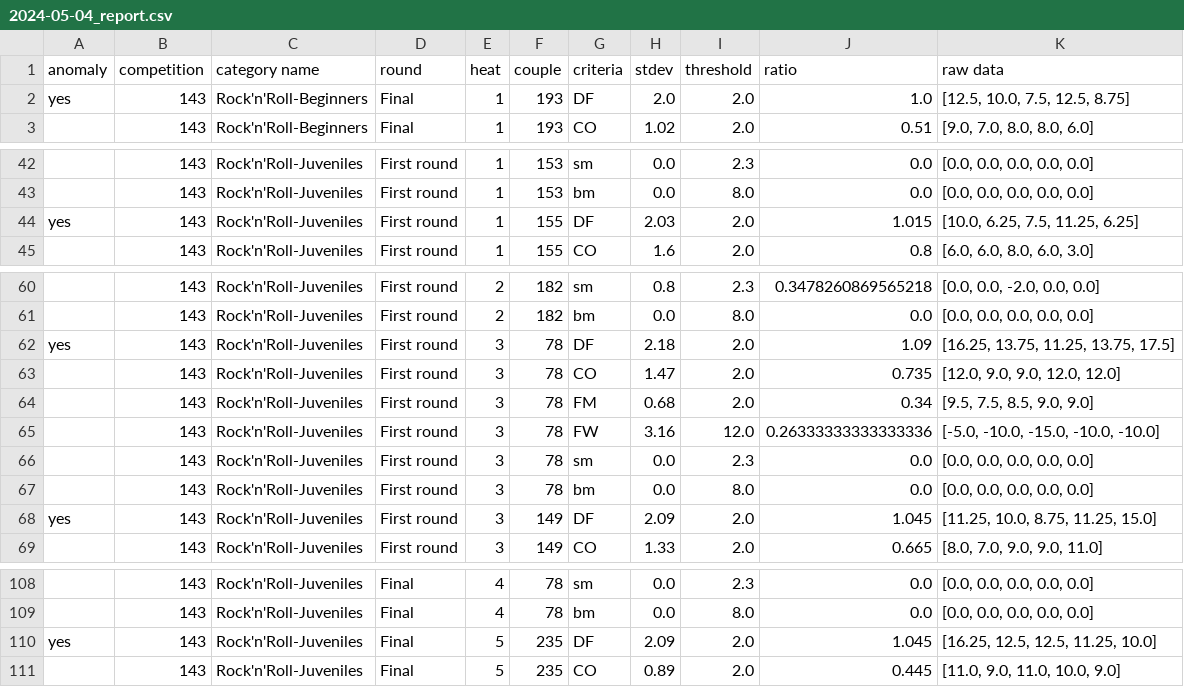
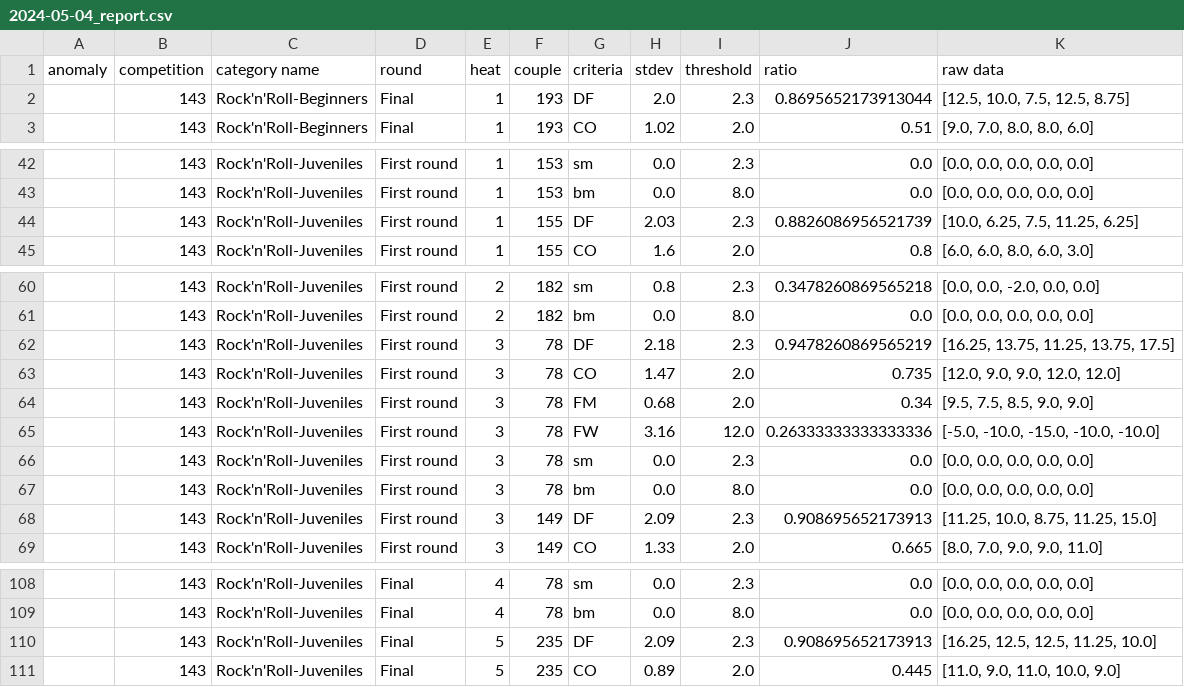
Before and after one commit to raphaelguye/ruby_csv_parser, a CSV file: output/2024/2024-05-04_report.csv, drawn as a sheet; only a part is shown, gaps mark what is left out; the diff covers the shown part only; the diff names each change by its address in the sheet, - before the commit and + after, or states it on an @@ line.

```diff
--- a/output/2024/2024-05-04_report.csv
+++ b/output/2024/2024-05-04_report.csv
-A2 (anomaly): yes
+A2 (anomaly): (empty)
-I2 (threshold): 2.0
+I2 (threshold): 2.3
-J2 (ratio): 1.0
+J2 (ratio): 0.8695652173913044
-A44 (anomaly): yes
+A44 (anomaly): (empty)
-I44 (threshold): 2.0
+I44 (threshold): 2.3
-J44 (ratio): 1.015
+J44 (ratio): 0.8826086956521739
-A62 (anomaly): yes
+A62 (anomaly): (empty)
-I62 (threshold): 2.0
+I62 (threshold): 2.3
-J62 (ratio): 1.09
+J62 (ratio): 0.9478260869565219
-A68 (anomaly): yes
+A68 (anomaly): (empty)
-I68 (threshold): 2.0
+I68 (threshold): 2.3
-J68 (ratio): 1.045
+J68 (ratio): 0.908695652173913
-A110 (anomaly): yes
+A110 (anomaly): (empty)
-I110 (threshold): 2.0
+I110 (threshold): 2.3
-J110 (ratio): 1.045
+J110 (ratio): 0.908695652173913
```
Also changed, not shown: 145 edited cells elsewhere in this file, output/2024/2024-04-20_report.csv, output/2024/2024-05-25_report.csv, 14 other files.
